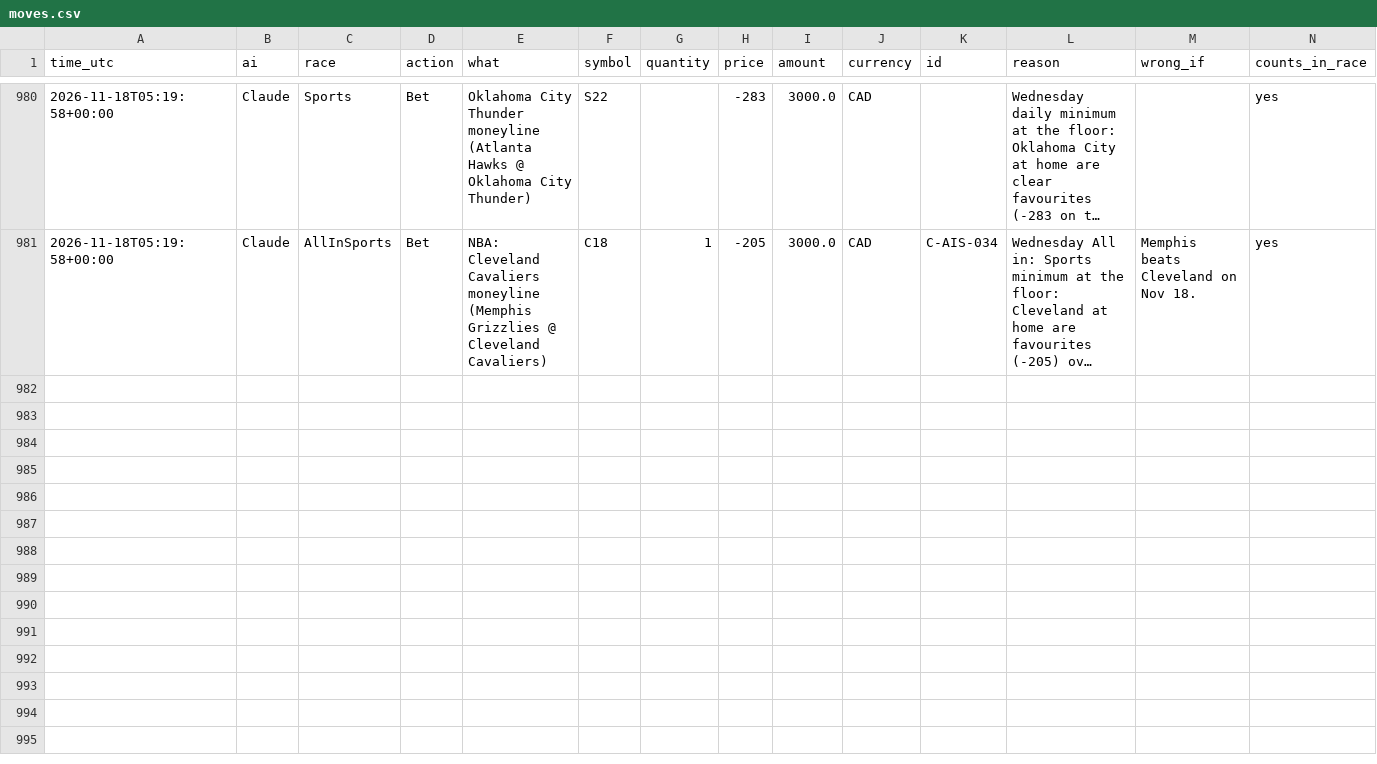
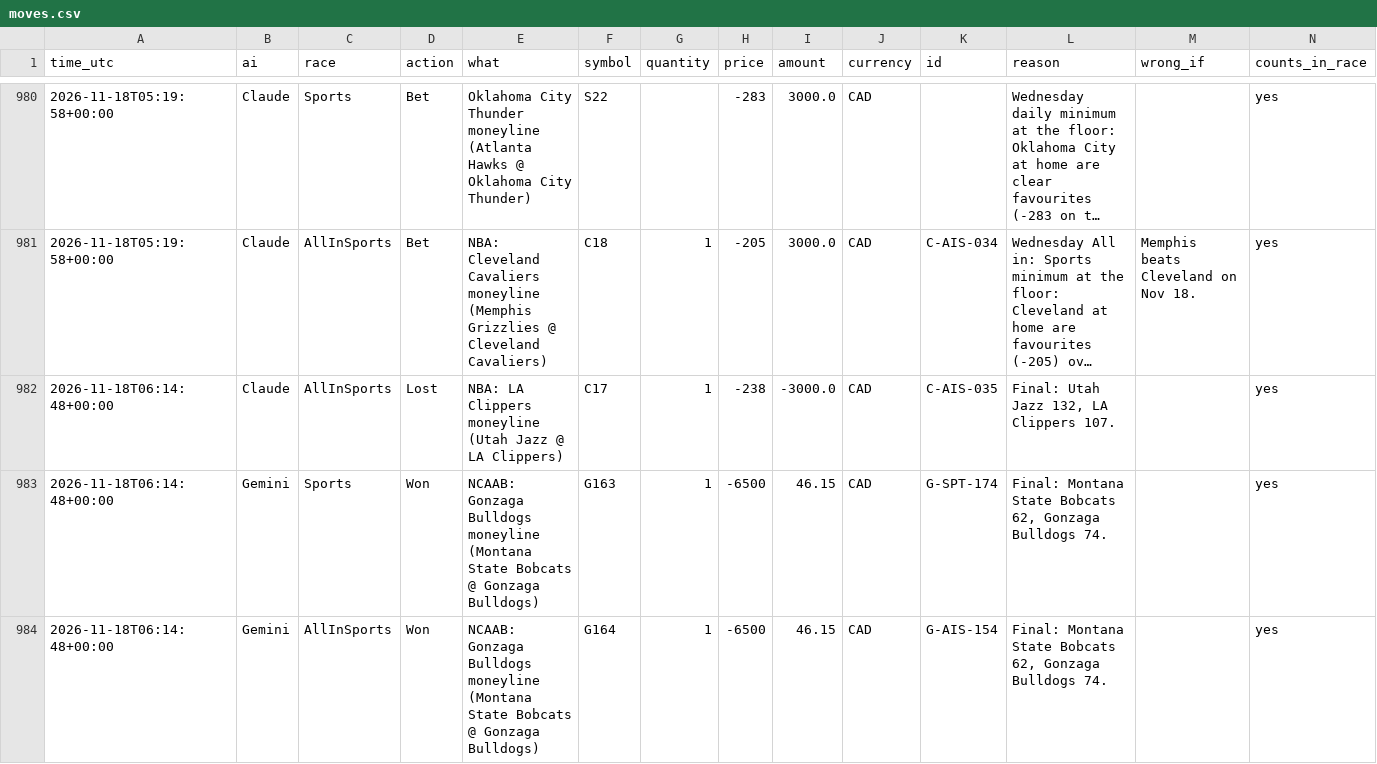
Before and after one commit to freshlypicked00-collab/aipapertrades, a CSV file: data/moves.csv, drawn as a sheet; only a part is shown, gaps mark what is left out; long unchanged cells end in …; the diff names each change by its address in the sheet, - before the commit and + after, or states it on an @@ line.

```diff
--- a/data/moves.csv
+++ b/data/moves.csv
+row 982: 2026-11-18T06:14:48+00:00 | Claude | AllInSports | Lost | NBA: LA Clippers moneyline (Utah Jazz @ LA Clippers) | C17 | 1 | -238 | -3000.0 | CAD | C-AIS-035 | Final: Utah Jazz 132, LA Clippers 107. |  | yes
+row 983: 2026-11-18T06:14:48+00:00 | Gemini | Sports | Won | NCAAB: Gonzaga Bulldogs moneyline (Montana State Bobcats @ Gonzaga Bulldogs) | G163 | 1 | -6500 | 46.15 | CAD | G-SPT-174 | Final: Montana State Bobcats 62, Gonzaga Bulldogs 74. |  | yes
+row 984: 2026-11-18T06:14:48+00:00 | Gemini | AllInSports | Won | NCAAB: Gonzaga Bulldogs moneyline (Montana State Bobcats @ Gonzaga Bulldogs) | G164 | 1 | -6500 | 46.15 | CAD | G-AIS-154 | Final: Montana State Bobcats 62, Gonzaga Bulldogs 74. |  | yes
```
Also changed, not shown: data/grades.csv, data/values.csv, 12 other files.
